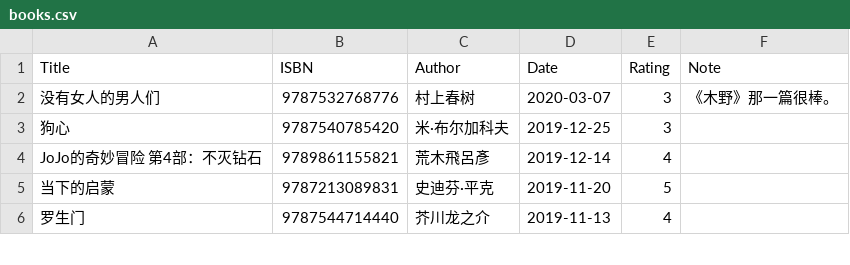
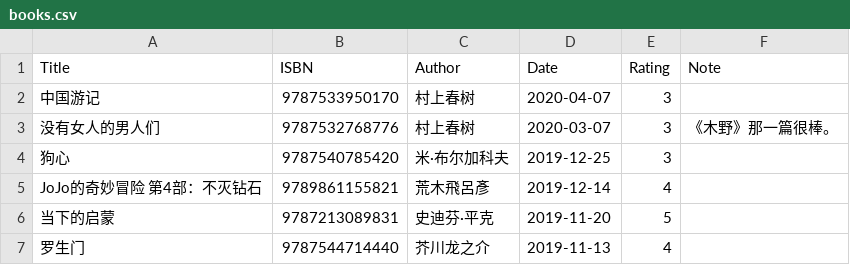
Before and after one commit to gujiaxi/gujiaxi.github.io, a CSV file: _data/books.csv, drawn as a sheet; only a part is shown; the diff names each change by its address in the sheet, - before the commit and + after, or states it on an @@ line.

```diff
--- a/_data/books.csv
+++ b/_data/books.csv
+row 2: 中国游记 | 9787533950170 | 村上春树 | 2020-04-07 | 3
```
Also changed, not shown: _data/games.csv, _data/movies.csv.
